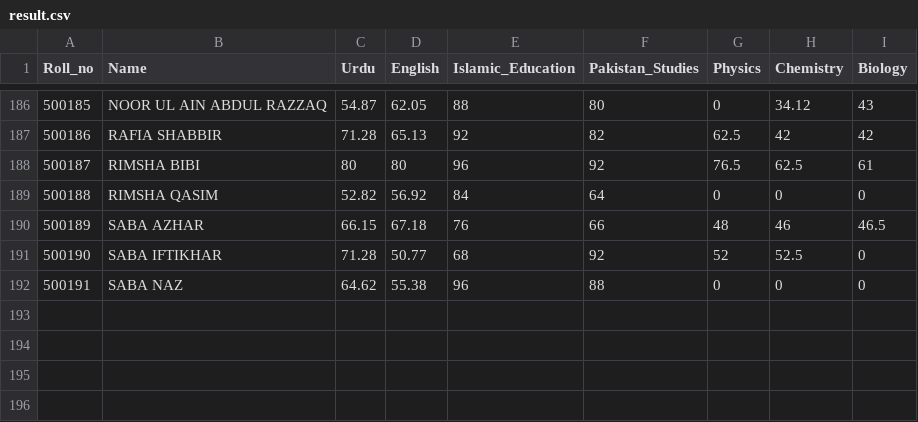
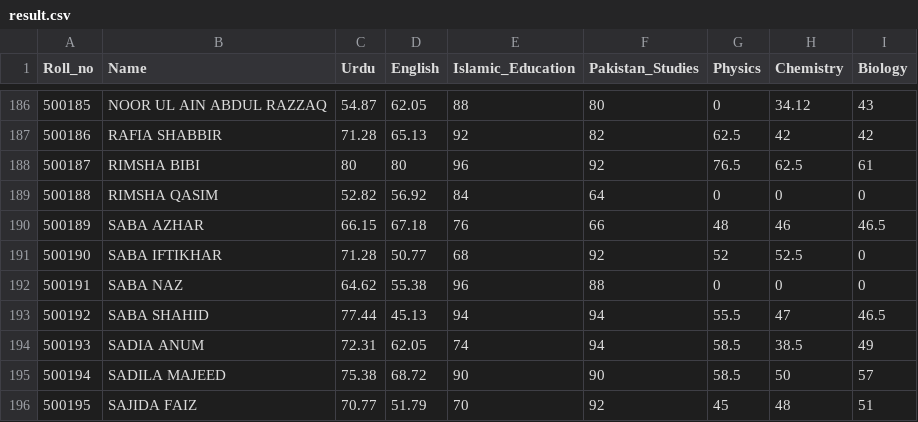
Before and after one commit to devnamdev2003/result_automation_system, a CSV file: result/result.csv, drawn as a sheet; only a part is shown, gaps mark what is left out.

```diff
--- a/result/result.csv
+++ b/result/result.csv
@@ -192 +192,5 @@ Roll_no,Name,Urdu,English,Islamic_Education,Pakistan_Studies,Physics,Chemistry,B
 500191,SABA NAZ,64.62,55.38,96,88,0,0,0
+500192,SABA SHAHID,77.44,45.13,94,94,55.5,47,46.5
+500193,SADIA ANUM,72.31,62.05,74,94,58.5,38.5,49
+500194,SADILA MAJEED,75.38,68.72,90,90,58.5,50,57
+500195,SAJIDA FAIZ,70.77,51.79,70,92,45,48,51
```
Also changed, not shown: 6 other files.
